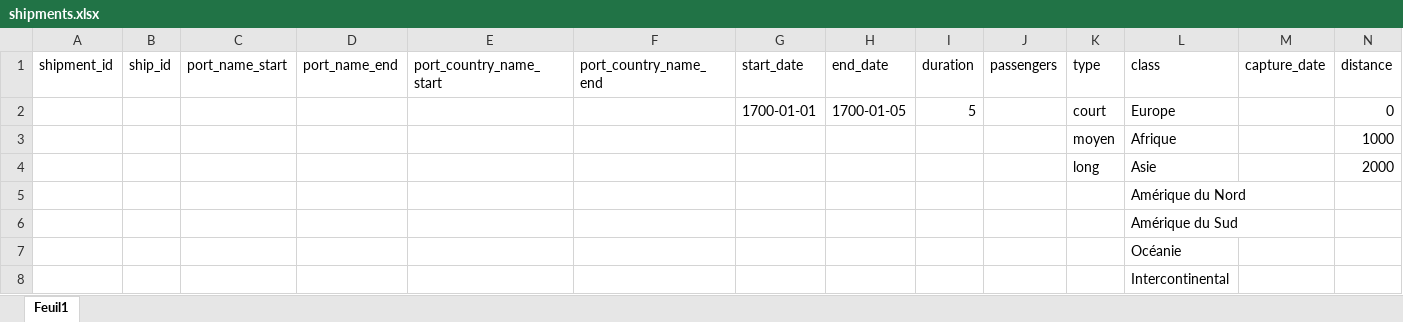
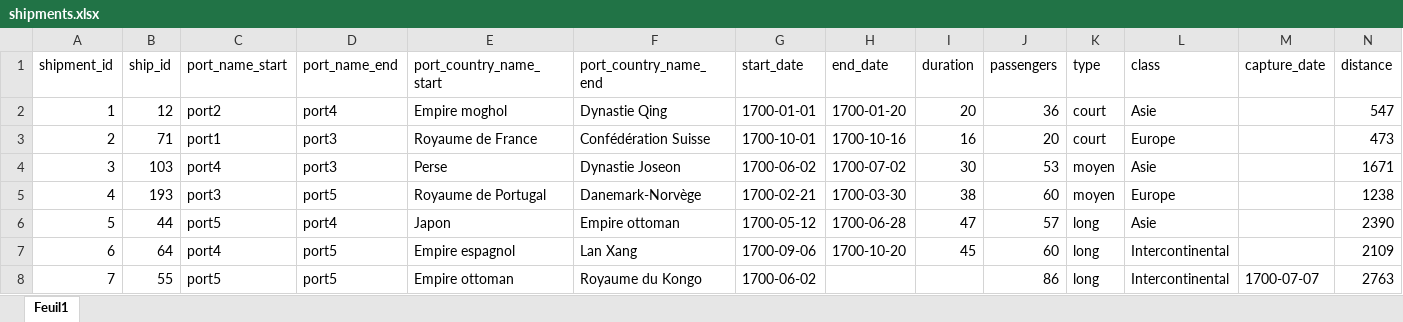
Before and after one commit to Maxime-Jauroyon/Univ-BD6, an Excel workbook: Excel/shipments.xlsx, sheet Feuil1, drawn as a sheet; values as stored, in another font and other column widths than the file's, no borders; removed rows and columns are numbered as before the commit, all else as after; the diff names each change by its address in the sheet, - before the commit and + after, or states it on an @@ line.

Commit message:
update shipment.xlsx

```diff
--- a/Excel/shipments.xlsx (sheet Feuil1)
+++ b/Excel/shipments.xlsx (sheet Feuil1)
-row 2:  |  |  |  |  |  | 1700-01-01 | 1700-01-05 | 5 |  | court | Europe |  | 0
-row 3:  |  |  |  |  |  |  |  |  |  | moyen | Afrique |  | 1000
-row 4:  |  |  |  |  |  |  |  |  |  | long | Asie |  | 2000
-row 5:  |  |  |  |  |  |  |  |  |  |  | Amérique du Nord
-row 6:  |  |  |  |  |  |  |  |  |  |  | Amérique du Sud
-row 7:  |  |  |  |  |  |  |  |  |  |  | Océanie
-row 8:  |  |  |  |  |  |  |  |  |  |  | Intercontinental
+row 2: 1 | 12 | port2 | port4 | Empire moghol | Dynastie Qing | 1700-01-01 | 1700-01-20 | 20 | 36 | court | Asie |  | 547
+row 3: 2 | 71 | port1 | port3 | Royaume de France | Confédération Suisse | 1700-10-01 | 1700-10-16 | 16 | 20 | court | Europe |  | 473
+row 4: 3 | 103 | port4 | port3 | Perse | Dynastie Joseon | 1700-06-02 | 1700-07-02 | 30 | 53 | moyen | Asie |  | 1671
+row 5: 4 | 193 | port3 | port5 | Royaume de Portugal | Danemark-Norvège | 1700-02-21 | 1700-03-30 | 38 | 60 | moyen | Europe |  | 1238
+row 6: 5 | 44 | port5 | port4 | Japon | Empire ottoman | 1700-05-12 | 1700-06-28 | 47 | 57 | long | Asie |  | 2390
+row 7: 6 | 64 | port4 | port5 | Empire espagnol | Lan Xang | 1700-09-06 | 1700-10-20 | 45 | 60 | long | Intercontinental |  | 2109
+row 8: 7 | 55 | port5 | port5 | Empire ottoman | Royaume du Kongo | 1700-06-02 |  |  | 86 | long | Intercontinental | 1700-07-07 | 2763
```
